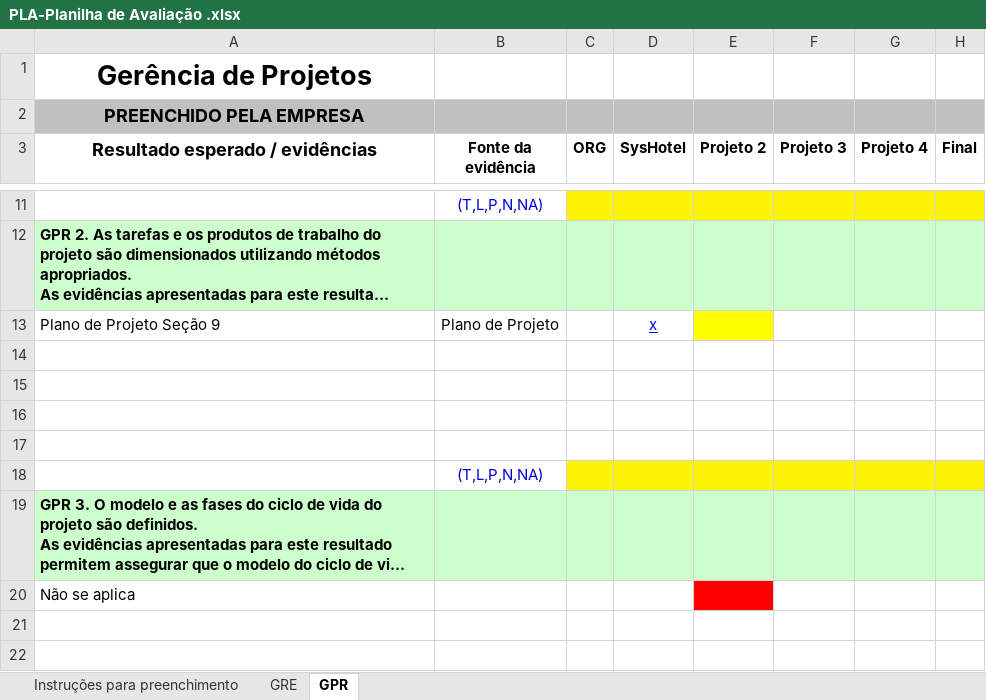
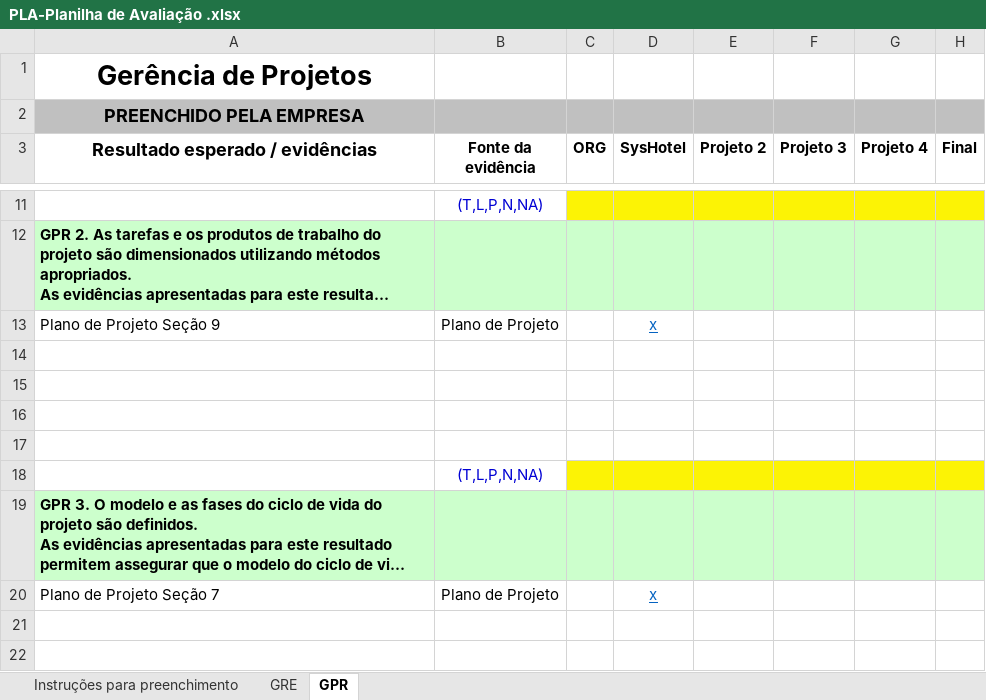
Before and after one commit to mariomjr/GerenciaDeProjeto, an Excel workbook: PLA-Planilha de Avaliação .xlsx, sheet GPR, drawn as a sheet; only a part is shown, gaps mark what is left out; long unchanged cells end in …; values as stored, in another font and other column widths than the file's, no borders; removed rows and columns are numbered as before the commit, all else as after; the diff names each change by its address in the sheet, - before the commit and + after, or states it on an @@ line.

Commit message:
Adição PA
Adição da planilha de acompanhamento

```diff
--- a/PLA-Planilha de Avaliação .xlsx (sheet GPR)
+++ b/PLA-Planilha de Avaliação .xlsx (sheet GPR)
-D13 text colour: #0000FF
+D13 text colour: #0563C1
-E13 fill: #FFFF00
+E13 fill: none
-row 20: Não se aplica
+row 20: Plano de Projeto Seção 7 | Plano de Projeto |  | x
```
Also changed, not shown: 2 other files.
